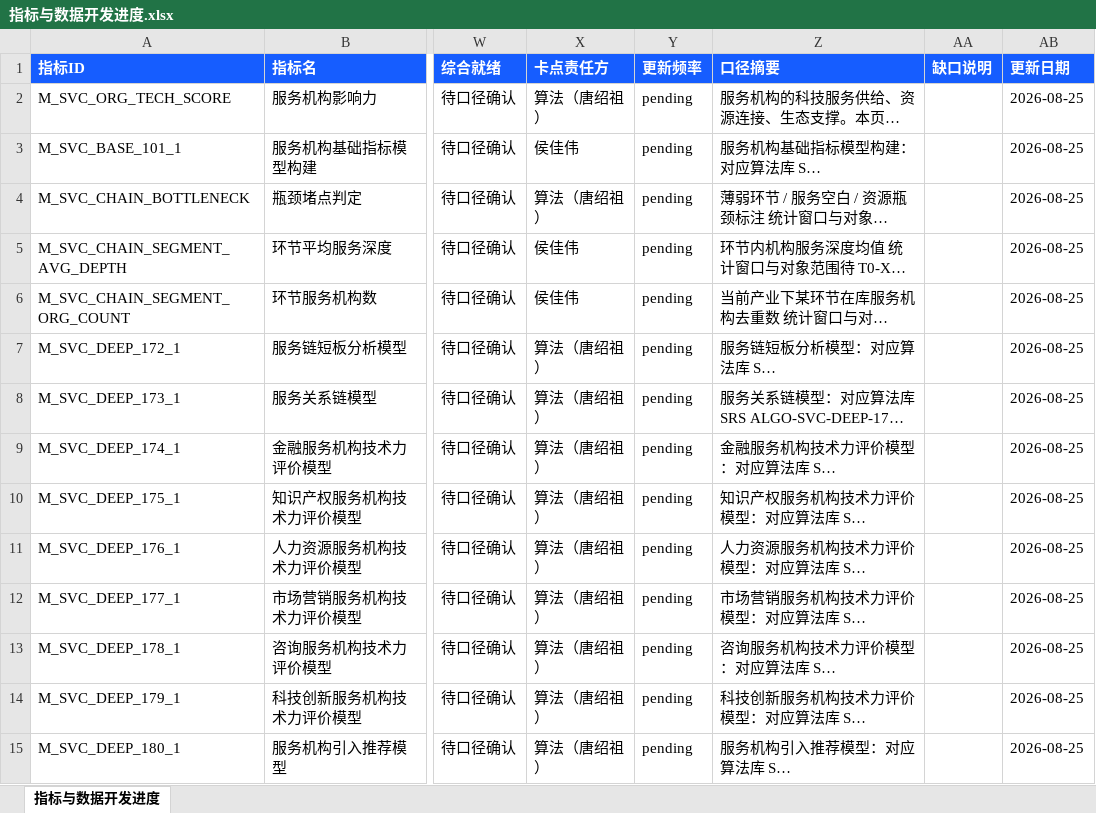
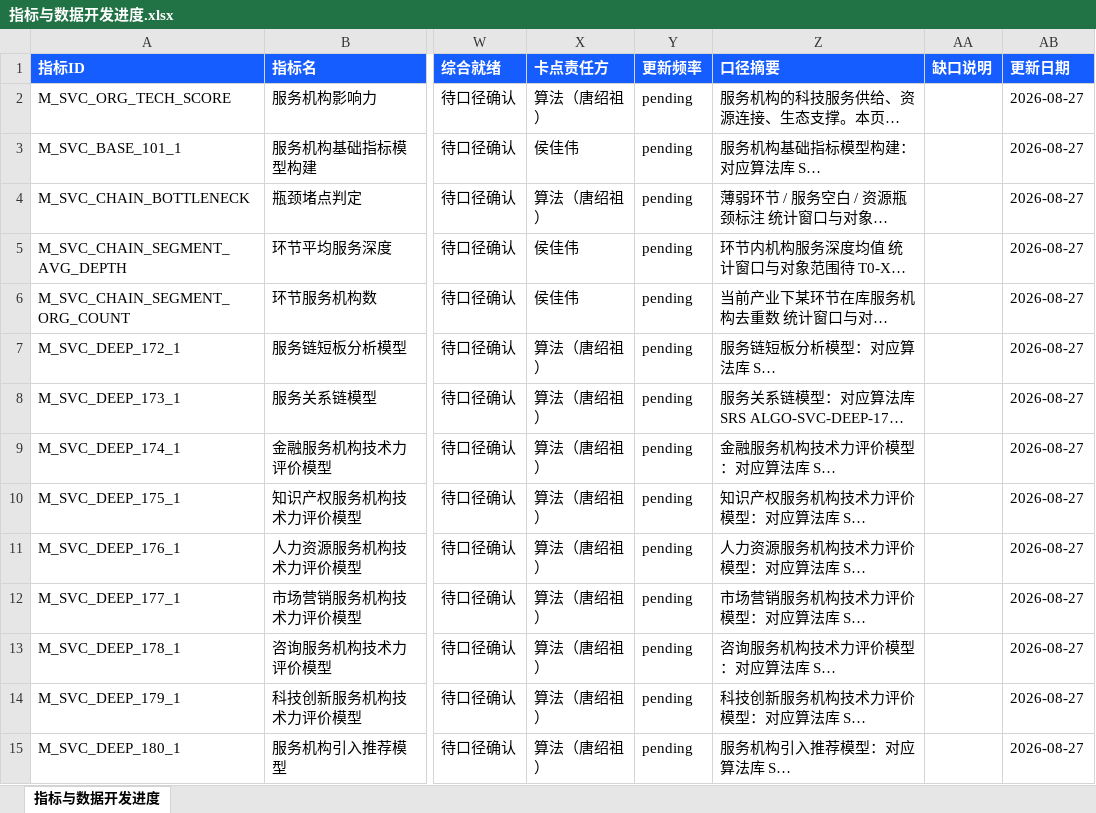
Before and after one commit to Marisolebxf/-, an Excel workbook: agent-delivery/metrics/registry/export/指标与数据开发进度.xlsx, sheet 指标与数据开发进度, drawn as a sheet; only a part is shown, gaps mark what is left out; long unchanged cells end in …; values as stored, in another font and other column widths than the file's, no borders; table styles not drawn; the diff covers the shown part only; the diff names each change by its address in the sheet, - before the commit and + after, or states it on an @@ line.

```diff
--- a/agent-delivery/metrics/registry/export/指标与数据开发进度.xlsx (sheet 指标与数据开发进度)
+++ b/agent-delivery/metrics/registry/export/指标与数据开发进度.xlsx (sheet 指标与数据开发进度)
-AB2:AB15 (更新日期): 2026-08-25
+AB2:AB15 (更新日期): 2026-08-27
```
Also changed, not shown: 15 added rows, 15 removed rows and 702 edited cells elsewhere in this sheet, 53 other files.
